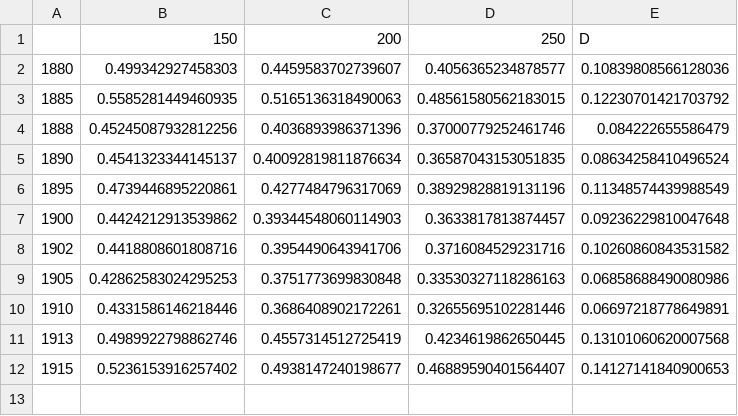
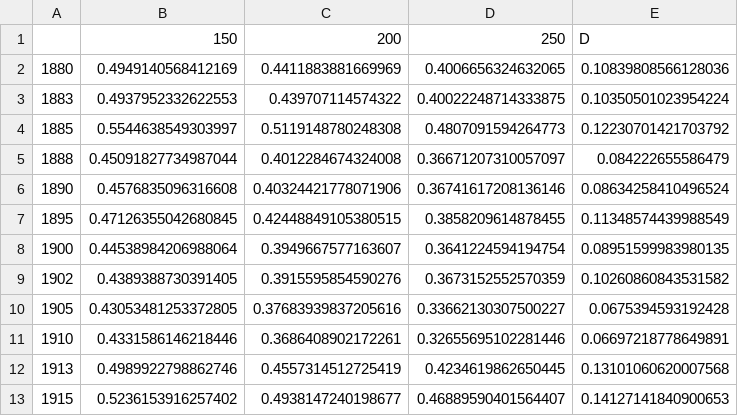
Before and after one commit to AnttiHaerkoenen/spatial_segregation, a CSV file: data/processed/results.csv, drawn as a sheet.

```diff
--- a/data/processed/results.csv
+++ b/data/processed/results.csv
@@ -1,10 +1,11 @@
 ,150,200,250,D
-1880,0.499342927458303,0.4459583702739607,0.4056365234878577,0.10839808566128036
-1885,0.5585281449460935,0.5165136318490063,0.48561580562183015,0.12230701421703792
-1888,0.45245087932812256,0.4036893986371396,0.37000779252461746,0.084222655586479
-1890,0.4541323344145137,0.40092819811876634,0.36587043153051835,0.08634258410496524
-1895,0.4739446895220861,0.4277484796317069,0.38929828819131196,0.11348574439988549
-1900,0.4424212913539862,0.39344548060114903,0.3633817813874457,0.09236229810047648
-1902,0.4418808601808716,0.3954490643941706,0.3716084529231716,0.10260860843531582
-1905,0.42862583024295253,0.3751773699830848,0.33530327118286163,0.06858688490080986
+1880,0.4949140568412169,0.4411883881669969,0.4006656324632065,0.10839808566128036
+1883,0.4937952332622553,0.439707114574322,0.40022248714333875,0.10350501023954224
+1885,0.5544638549303997,0.5119148780248308,0.4807091594264773,0.12230701421703792
+1888,0.45091827734987044,0.4012284674324008,0.36671207310057097,0.084222655586479
+1890,0.4576835096316608,0.40324421778071906,0.36741617208136146,0.08634258410496524
+1895,0.47126355042680845,0.42448849105380515,0.3858209614878455,0.11348574439988549
+1900,0.44538984206988064,0.3949667577163607,0.3641224594194754,0.08951599983980135
+1902,0.4389388730391405,0.3915595854590276,0.3673152552570359,0.10260860843531582
+1905,0.43053481253372805,0.37683939837205616,0.33662130307500227,0.0675394593192428
 1910,0.4331586146218446,0.3686408902172261,0.32655695102281446,0.06697218778649891
```
Also changed, not shown: 14 other files.
